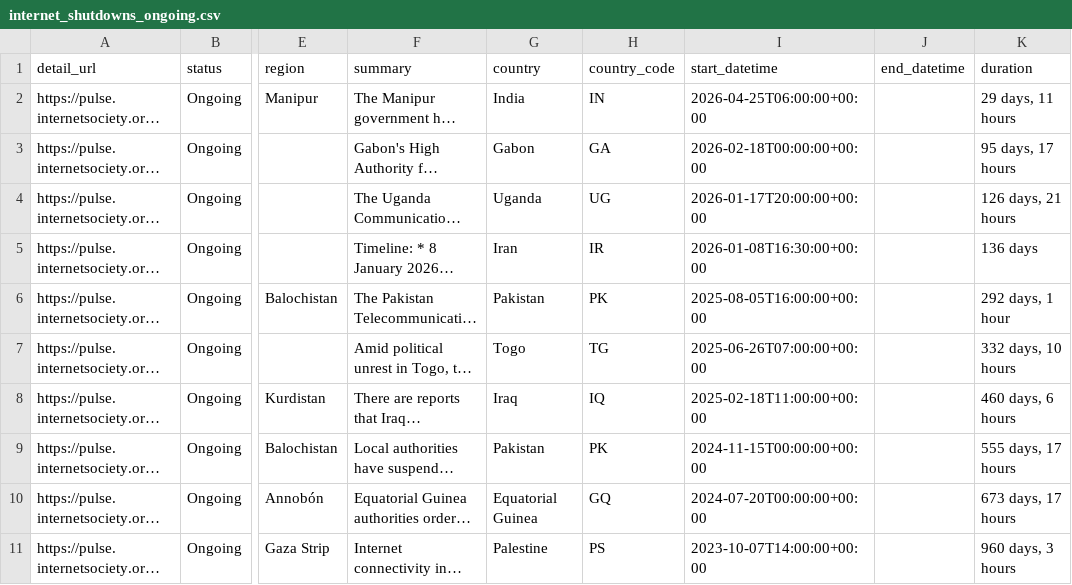
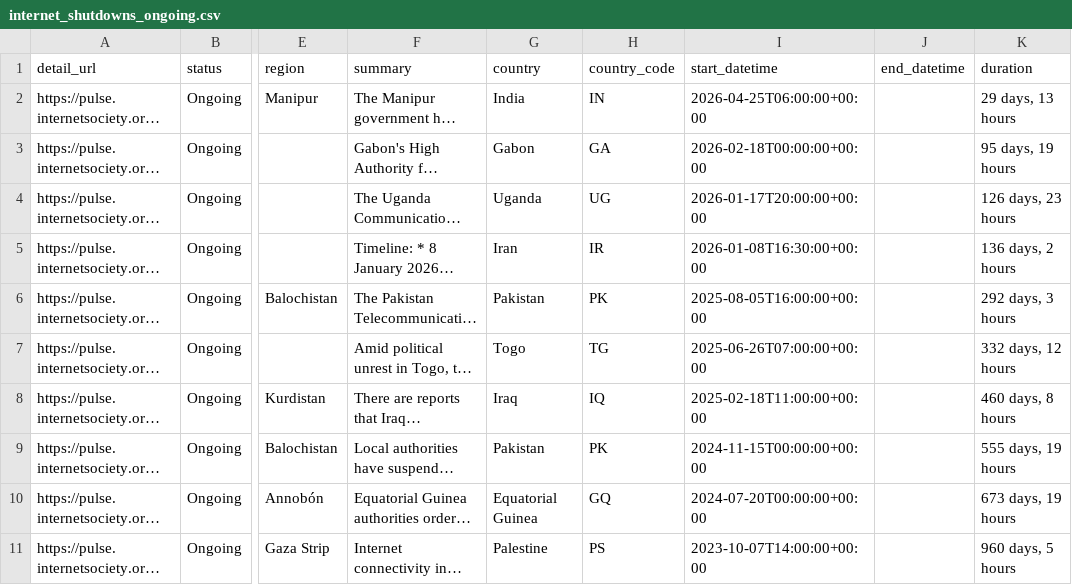
Before and after one commit to ccb2195-ux/Internet-Shutdown-Tracker, a CSV file: internet_shutdowns_ongoing.csv, drawn as a sheet; only a part is shown, gaps mark what is left out; long unchanged cells end in …; the diff names each change by its address in the sheet, - before the commit and + after, or states it on an @@ line.

```diff
--- a/internet_shutdowns_ongoing.csv
+++ b/internet_shutdowns_ongoing.csv
-K2 (duration): 29 days, 11 hours
+K2 (duration): 29 days, 13 hours
-K3 (duration): 95 days, 17 hours
+K3 (duration): 95 days, 19 hours
-K4 (duration): 126 days, 21 hours
+K4 (duration): 126 days, 23 hours
-K5 (duration): 136 days
+K5 (duration): 136 days, 2 hours
-K6 (duration): 292 days, 1 hour
+K6 (duration): 292 days, 3 hours
-K7 (duration): 332 days, 10 hours
+K7 (duration): 332 days, 12 hours
-K8 (duration): 460 days, 6 hours
+K8 (duration): 460 days, 8 hours
-K9 (duration): 555 days, 17 hours
+K9 (duration): 555 days, 19 hours
-K10 (duration): 673 days, 17 hours
+K10 (duration): 673 days, 19 hours
-K11 (duration): 960 days, 3 hours
+K11 (duration): 960 days, 5 hours
```
Also changed, not shown: internet_shutdowns_processed.csv.
